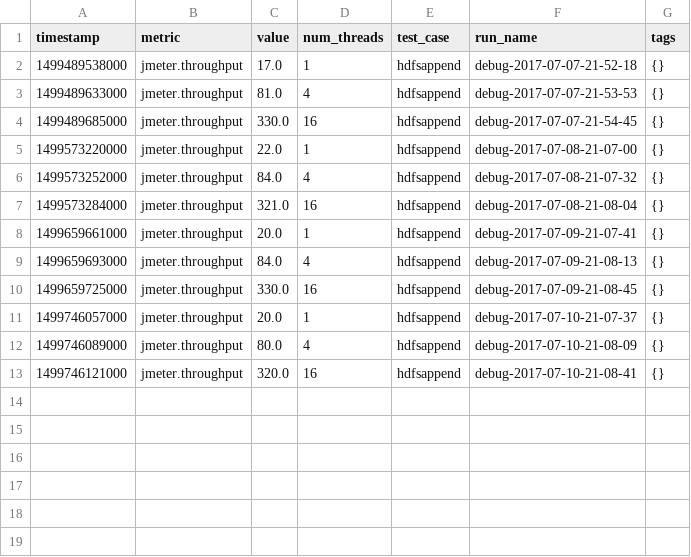
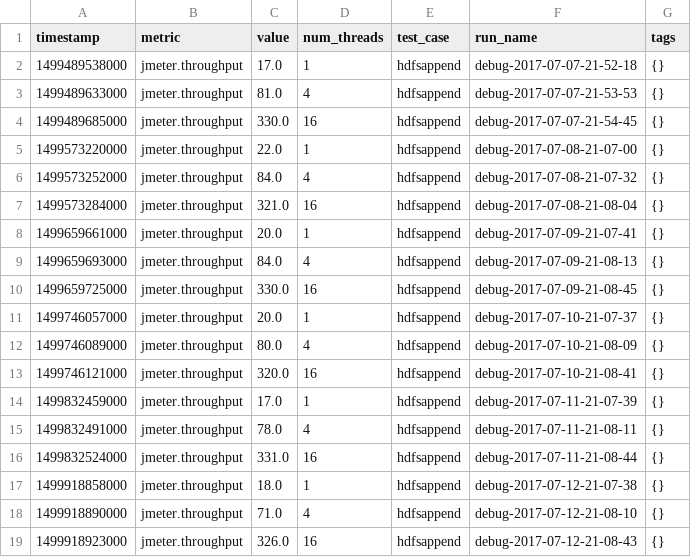
Before and after one commit to michael-sun-github/michael-sun-github.github.io, a CSV file: hdfsappend_jmeter.throughput.csv, drawn as a sheet; the diff names each change by its address in the sheet, - before the commit and + after, or states it on an @@ line.

```diff
--- a/hdfsappend_jmeter.throughput.csv
+++ b/hdfsappend_jmeter.throughput.csv
+row 14: 1499832459000 | jmeter.throughput | 17.0 | 1 | hdfsappend | debug-2017-07-11-21-07-39 | {}
+row 15: 1499832491000 | jmeter.throughput | 78.0 | 4 | hdfsappend | debug-2017-07-11-21-08-11 | {}
+row 16: 1499832524000 | jmeter.throughput | 331.0 | 16 | hdfsappend | debug-2017-07-11-21-08-44 | {}
+row 17: 1499918858000 | jmeter.throughput | 18.0 | 1 | hdfsappend | debug-2017-07-12-21-07-38 | {}
+row 18: 1499918890000 | jmeter.throughput | 71.0 | 4 | hdfsappend | debug-2017-07-12-21-08-10 | {}
+row 19: 1499918923000 | jmeter.throughput | 326.0 | 16 | hdfsappend | debug-2017-07-12-21-08-43 | {}
```
Also changed, not shown: hdfsappend_jmeter.latency.avg.csv, jsonfacet_jmeter.latency.avg.csv, 7 other files.
